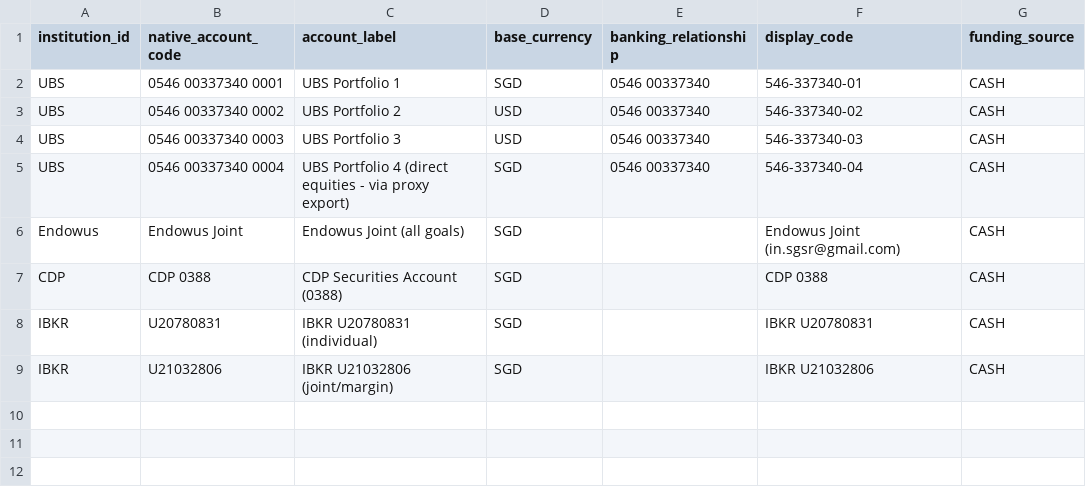
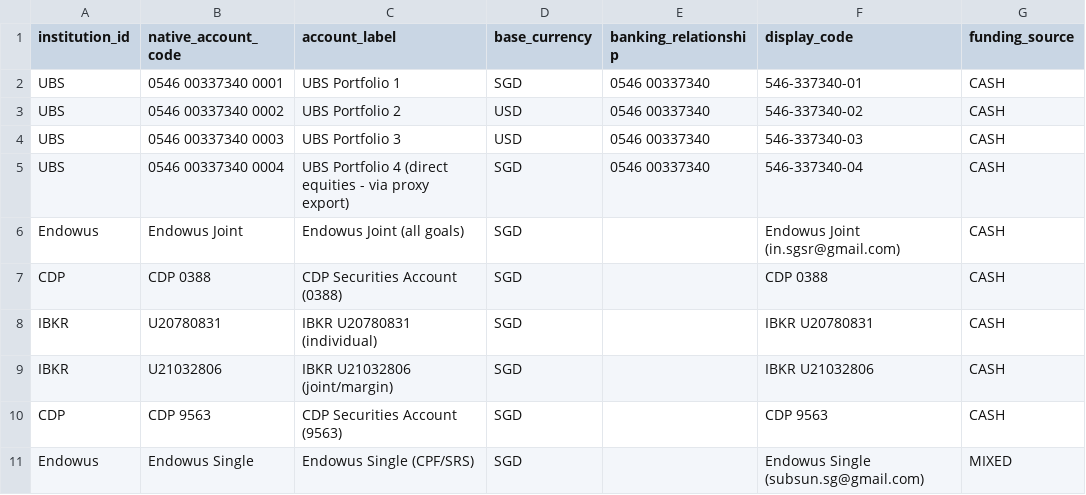
Before and after one commit to ss-ghub1/PersPortfolio, a CSV file: config/accounts.csv, drawn as a sheet; the diff names each change by its address in the sheet, - before the commit and + after, or states it on an @@ line.

Commit message:
Add Endowus Single + 3-gate reconciliation + README update

```diff
--- a/config/accounts.csv
+++ b/config/accounts.csv
+row 10: CDP | CDP 9563 | CDP Securities Account (9563) | SGD |  | CDP 9563 | CASH
+row 11: Endowus | Endowus Single | Endowus Single (CPF/SRS) | SGD |  | Endowus Single (subsun.sg@gmail.com) | MIXED
```
Also changed, not shown: 4 other files.
